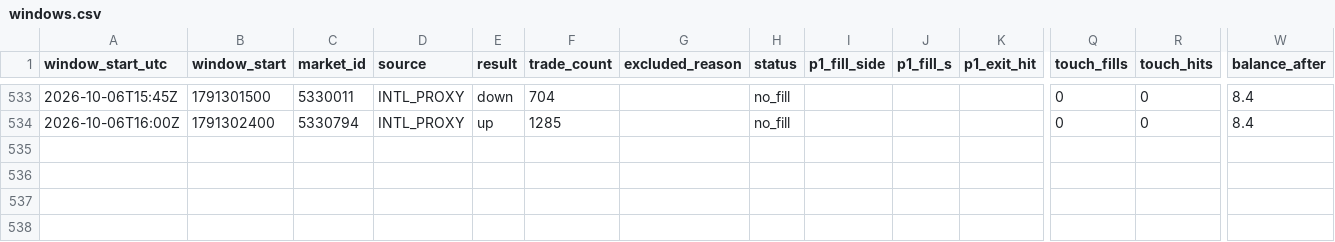
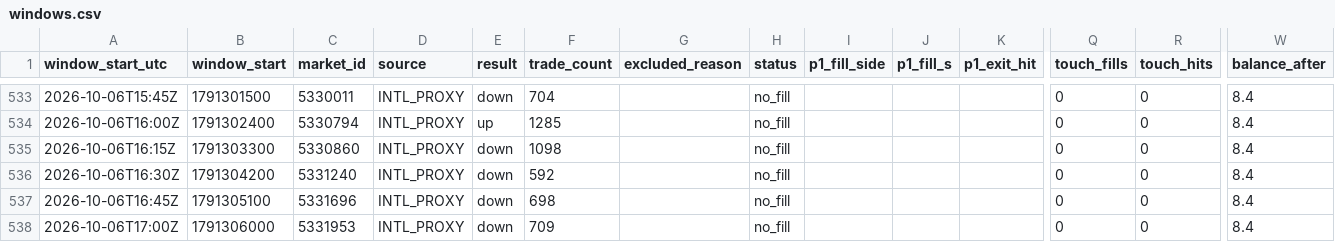
Before and after one commit to rrifler/btc15-tracker, a CSV file: results/windows.csv, drawn as a sheet; only a part is shown, gaps mark what is left out; rows hold the shown columns only; the diff names each change by its address in the sheet, - before the commit and + after, or states it on an @@ line.

```diff
--- a/results/windows.csv
+++ b/results/windows.csv
+row 535: 2026-10-06T16:15Z | 1791303300 | 5330860 | INTL_PROXY | down | 1098 |  | no_fill |  |  |  | 0 | 0 | 8.4
+row 536: 2026-10-06T16:30Z | 1791304200 | 5331240 | INTL_PROXY | down | 592 |  | no_fill |  |  |  | 0 | 0 | 8.4
+row 537: 2026-10-06T16:45Z | 1791305100 | 5331696 | INTL_PROXY | down | 698 |  | no_fill |  |  |  | 0 | 0 | 8.4
+row 538: 2026-10-06T17:00Z | 1791306000 | 5331953 | INTL_PROXY | down | 709 |  | no_fill |  |  |  | 0 | 0 | 8.4
```
Also changed, not shown: 1 other file.
